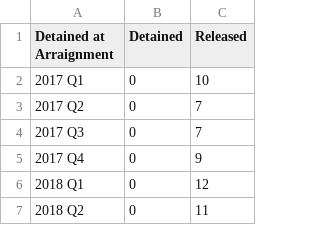
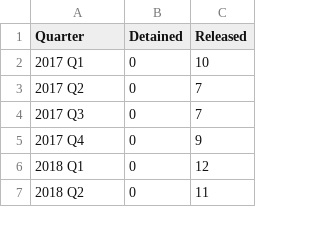
Before and after one commit to dstemenluc/CCJ.SantaClara, a CSV file: 3.2DaysToFiling-Felony.csv, drawn as a sheet; only a part is shown.

Commit message:
Update 3.2DaysToFiling-Felony.csv

```diff
--- a/3.2DaysToFiling-Felony.csv
+++ b/3.2DaysToFiling-Felony.csv
@@ -1,2 +1,2 @@
-Detained at Arraignment,Detained ,Released
+Quarter,Detained ,Released
 2017 Q1,0,10
```
